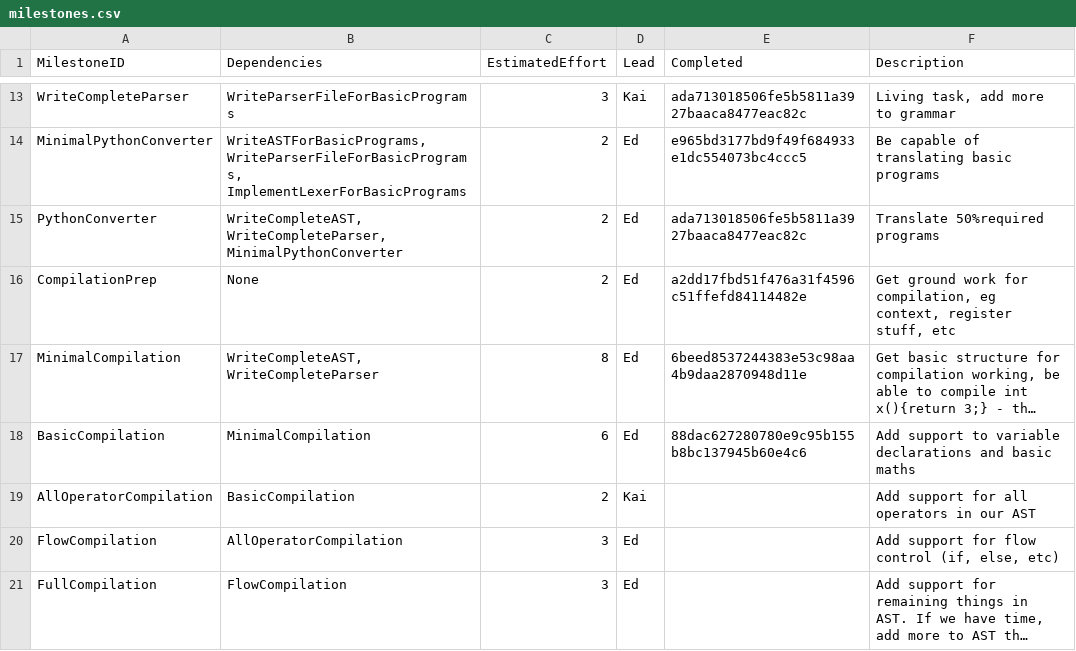
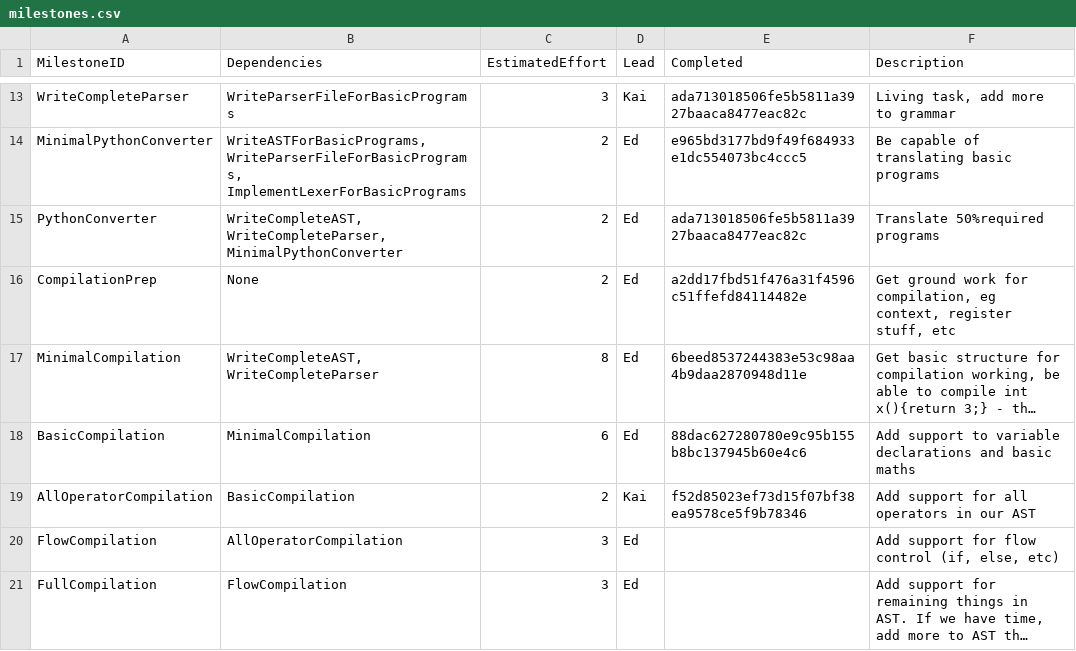
Before and after one commit to Kyzarok/C_Compiler, a CSV file: management/milestones.csv, drawn as a sheet; only a part is shown, gaps mark what is left out; long unchanged cells end in …; the diff names each change by its address in the sheet, - before the commit and + after, or states it on an @@ line.

Commit message:
Final management changes for 26/03/18. Stopping for the day

```diff
--- a/management/milestones.csv
+++ b/management/milestones.csv
-E19 (Completed): (empty)
+E19 (Completed): f52d85023ef73d15f07bf38ea9578ce5f9b78346
```
Also changed, not shown: management/effort-log.csv, management/schedule.csv.
